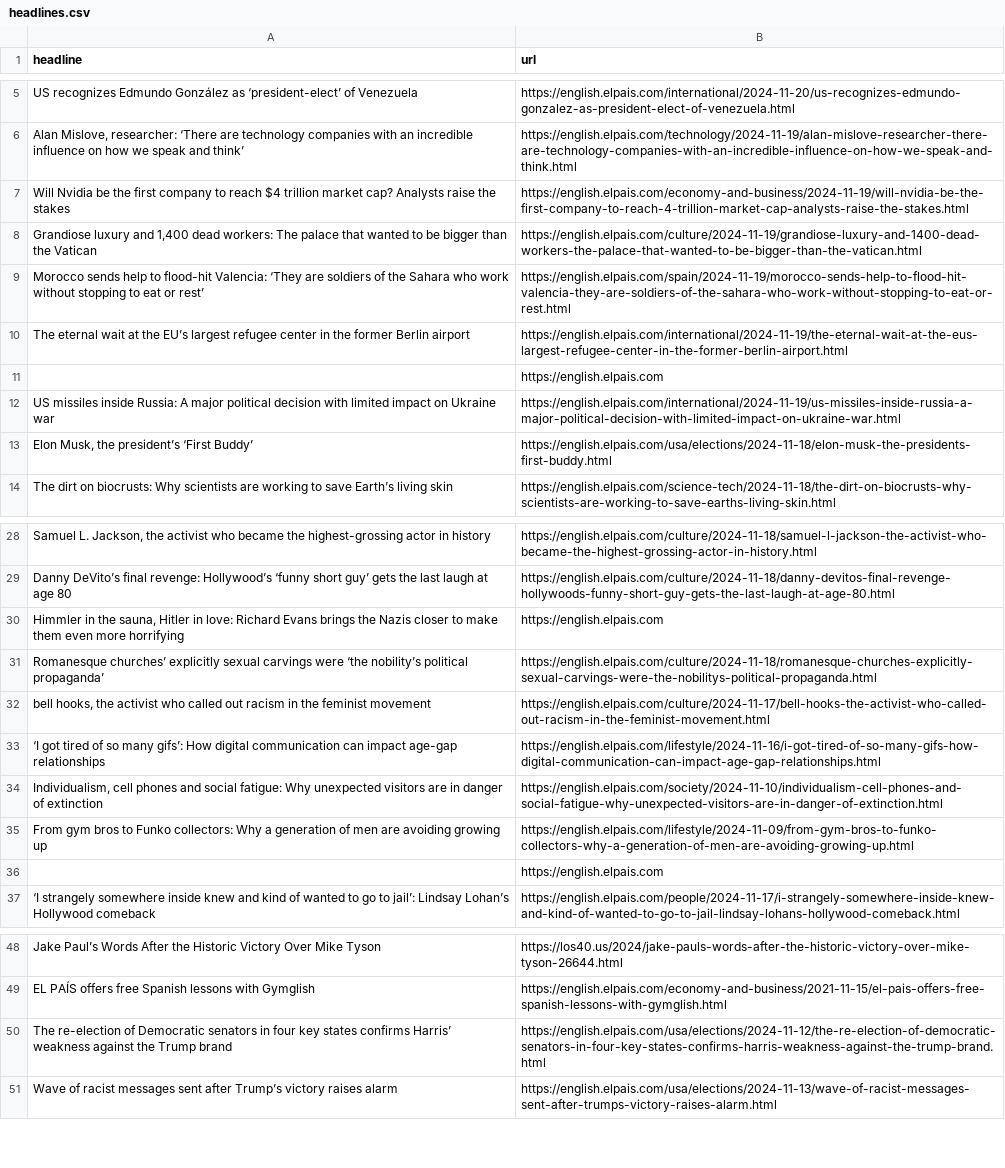
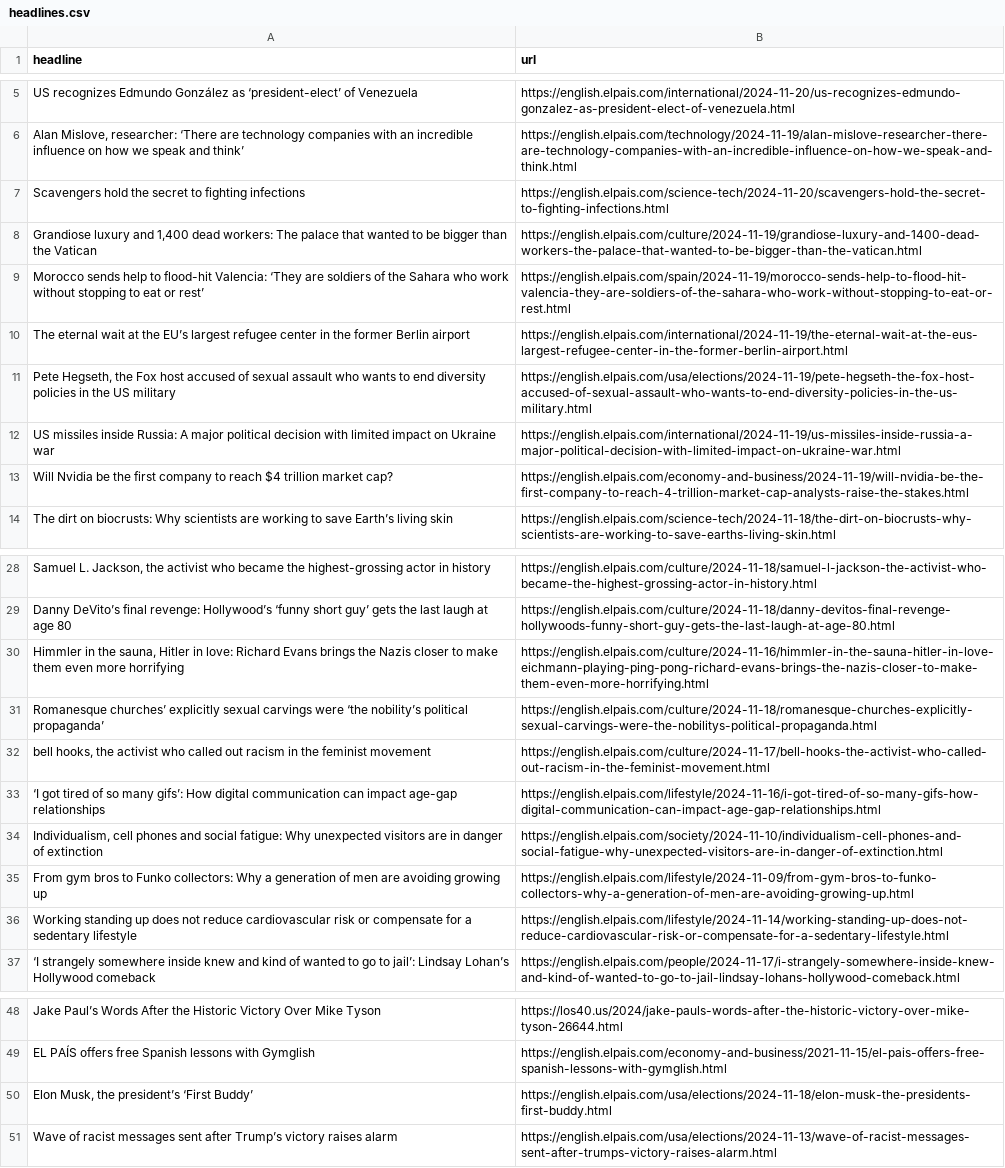
Before and after one commit to cmgsalazar/el-pais-autoscraper, a CSV file: headlines.csv, drawn as a sheet; only a part is shown, gaps mark what is left out; removed rows and columns are numbered as before the commit, all else as after; the diff names each change by its address in the sheet, - before the commit and + after, or states it on an @@ line.

```diff
--- a/headlines.csv
+++ b/headlines.csv
-row 7: Will Nvidia be the first company to reach $4 trillion market cap? Analysts raise the stakes | https://english.elpais.com/economy-and-business/2024-11-19/will-nvidia-be-the-first-company-to-reach-4-trillion-market-cap-analysts-raise-the-stakes.html
+row 7: Scavengers hold the secret to fighting infections | https://english.elpais.com/science-tech/2024-11-20/scavengers-hold-the-secret-to-fighting-infections.html
-row 11:  | https://english.elpais.com
+row 11: Pete Hegseth, the Fox host accused of sexual assault who wants to end diversity policies in the US military | https://english.elpais.com/usa/elections/2024-11-19/pete-hegseth-the-fox-host-accused-of-sexual-assault-who-wants-to-end-diversity-policies-in-the-us-military.html
+row 13: Will Nvidia be the first company to reach $4 trillion market cap? | https://english.elpais.com/economy-and-business/2024-11-19/will-nvidia-be-the-first-company-to-reach-4-trillion-market-cap-analysts-raise-the-stakes.html
-B30 (url): https://english.elpais.com
+B30 (url): https://english.elpais.com/culture/2024-11-16/himmler-in-the-sauna-hitler-in-love-eichmann-playing-ping-pong-richard-evans-brings-the-nazis-closer-to-make-them-even-more-horrifying.html
-row 36:  | https://english.elpais.com
+row 36: Working standing up does not reduce cardiovascular risk or compensate for a sedentary lifestyle | https://english.elpais.com/lifestyle/2024-11-14/working-standing-up-does-not-reduce-cardiovascular-risk-or-compensate-for-a-sedentary-lifestyle.html
-row 50: The re-election of Democratic senators in four key states confirms Harris’ weakness against the Trump brand | https://english.elpais.com/usa/elections/2024-11-12/the-re-election-of-democratic-senators-in-four-key-states-confirms-harris-weakness-against-the-trump-brand.html
@@ row 13 moved to row 50: Elon Musk, the president’s ‘First Buddy’ @@
```
